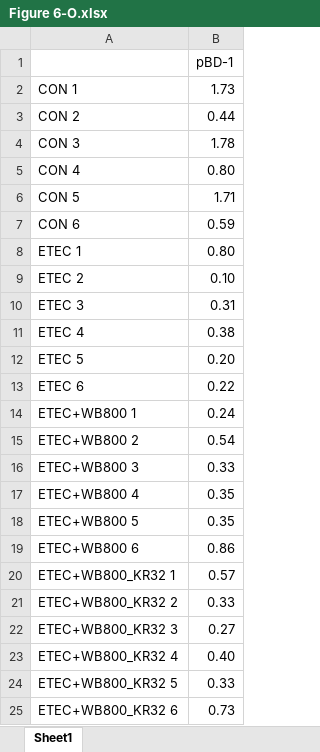
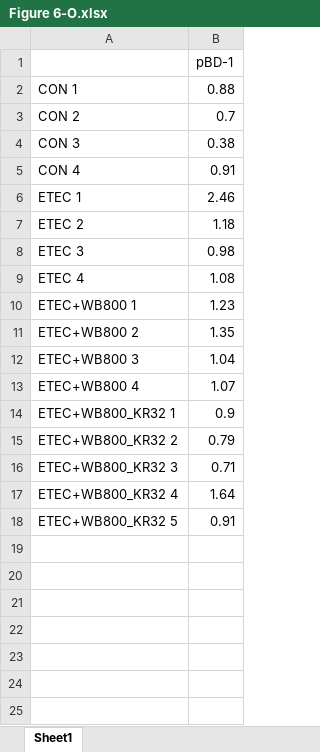
Before and after one commit to Juanita223/iMetaOmics7798648, an Excel workbook: Figure 6/Figure 6-O.xlsx, sheet Sheet1, drawn as a sheet; values as stored, in another font and other column widths than the file's, no borders; removed rows and columns are numbered as before the commit, all else as after; the diff names each change by its address in the sheet, - before the commit and + after, or states it on an @@ line.

```diff
--- a/Figure 6/Figure 6-O.xlsx (sheet Sheet1)
+++ b/Figure 6/Figure 6-O.xlsx (sheet Sheet1)
-B2: 1.73
+B2: 0.88
-B3: 0.44
+B3: 0.7
-B4: 1.78
+B4: 0.38
-B5: 0.80
+B5: 0.91
-row 6: CON 5 | 1.71
-row 7: CON 6 | 0.59
-B6: 0.80
+B6: 2.46
-B7: 0.10
+B7: 1.18
-B8: 0.31
+B8: 0.98
-B9: 0.38
+B9: 1.08
-row 12: ETEC 5 | 0.20
-row 13: ETEC 6 | 0.22
-B10: 0.24
+B10: 1.23
-B11: 0.54
+B11: 1.35
-B12: 0.33
+B12: 1.04
-B13: 0.35
+B13: 1.07
-row 18: ETEC+WB800 5 | 0.35
-row 19: ETEC+WB800 6 | 0.86
-B14: 0.57
+B14: 0.9
-B15: 0.33
+B15: 0.79
-B16: 0.27
+B16: 0.71
-B17: 0.40
+B17: 1.64
-B18: 0.33
+B18: 0.91
-row 25: ETEC+WB800_KR32 6 | 0.73
```
Also changed, not shown: Figure 6/Figure 6-E.xlsx, Figure 6/Figure 6-N.xlsx, 44 other files.
